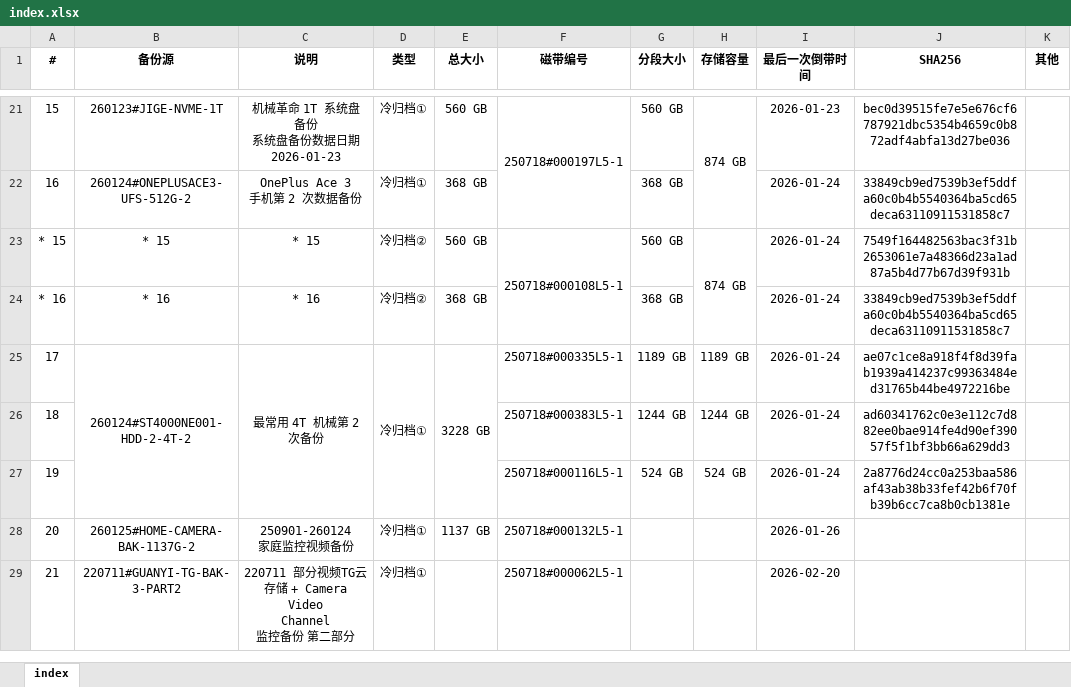
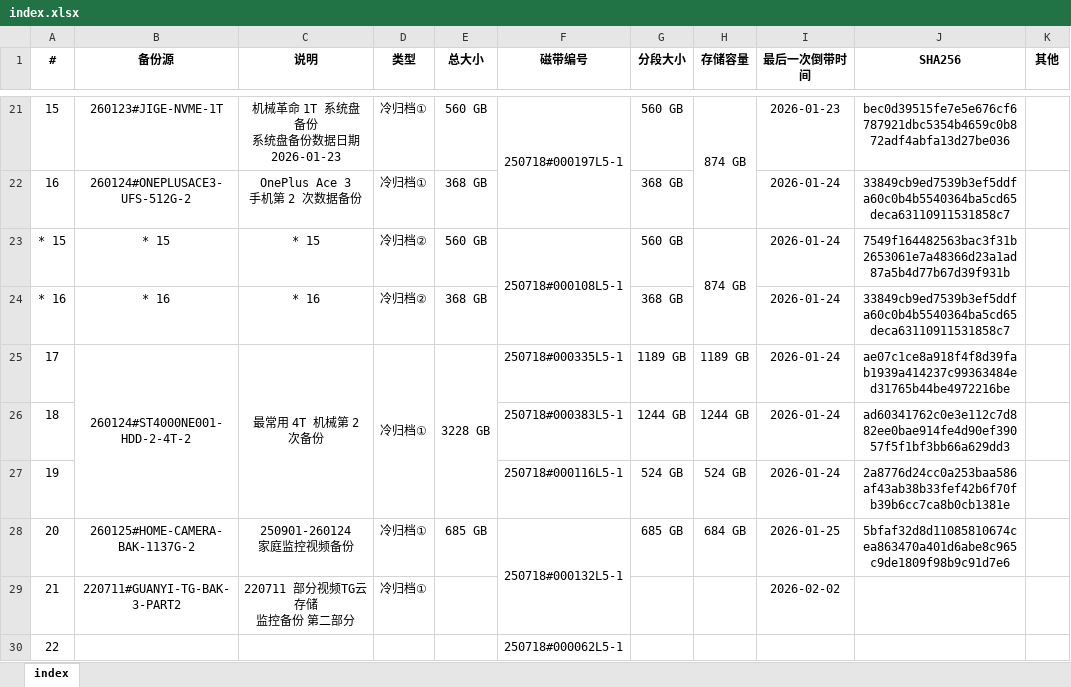
Before and after one commit to ERR0RPR0MPT/Tape, an Excel workbook: index.xlsx, sheet index, drawn as a sheet; only a part is shown, gaps mark what is left out; values as stored, in another font and other column widths than the file's, no borders; ↵ is a line break in a cell; the diff names each change by its address in the sheet, - before the commit and + after, or states it on an @@ line.

Commit message:
update index

```diff
--- a/index.xlsx (sheet index)
+++ b/index.xlsx (sheet index)
-E28 (总大小): 1137 GB
+E28 (总大小): 685 GB
+F28:F29 merged
-G28 (分段大小): (empty)
+G28 (分段大小): 685 GB
-H28 (存储容量): (empty)
+H28 (存储容量): 684 GB
-I28 (最后一次倒带时间): 2026-01-26
+I28 (最后一次倒带时间): 2026-01-25
-J28 (SHA256): (empty)
+J28 (SHA256): 5bfaf32d8d11085810674cea863470a401d6abe8c965c9de1809f98b9c91d7e6
-C29 (说明): 220711 部分视频TG云存储 + Camera Video ↵ Channel ↵ 监控备份 第二部分
+C29 (说明): 220711 部分视频TG云存储 ↵ 监控备份 第二部分
-F29 (磁带编号): 250718#000062L5-1
+F29 (磁带编号): (empty)
-I29 (最后一次倒带时间): 2026-02-20
+I29 (最后一次倒带时间): 2026-02-02
+row 30: 22 |  |  |  |  | 250718#000062L5-1
```
Also changed, not shown: 1 other file.
